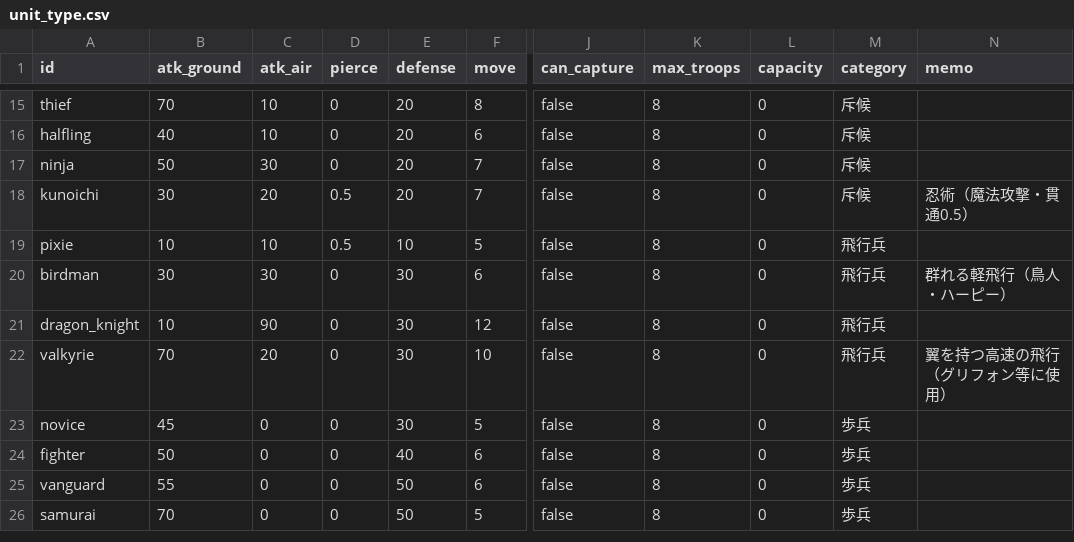
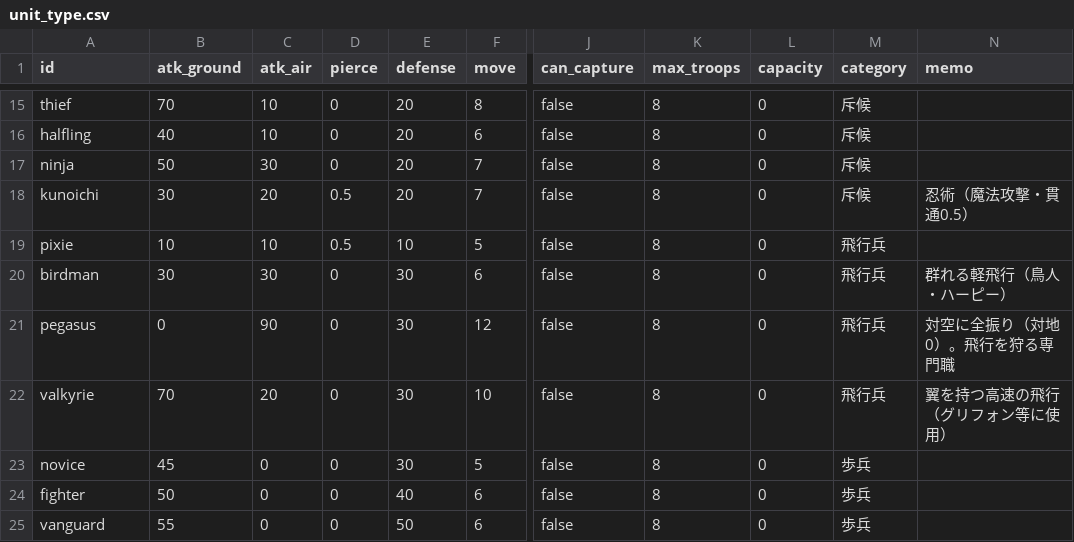
Before and after one commit to sway11466/senaris, a CSV file: data/units/unit_type.csv, drawn as a sheet; only a part is shown, gaps mark what is left out; the shorter side is filled out with more unchanged rows; the diff names each change by its address in the sheet, - before the commit and + after, or states it on an @@ line.

```diff
--- a/data/units/unit_type.csv
+++ b/data/units/unit_type.csv
-A21 (id): dragon_knight
+A21 (id): pegasus
-B21 (atk_ground): 10
+B21 (atk_ground): 0
-N21 (memo): (empty)
+N21 (memo): 対空に全振り（対地0）。飛行を狩る専門職
```
Also changed, not shown: data/units/unit_skin.csv, 3 other files.
